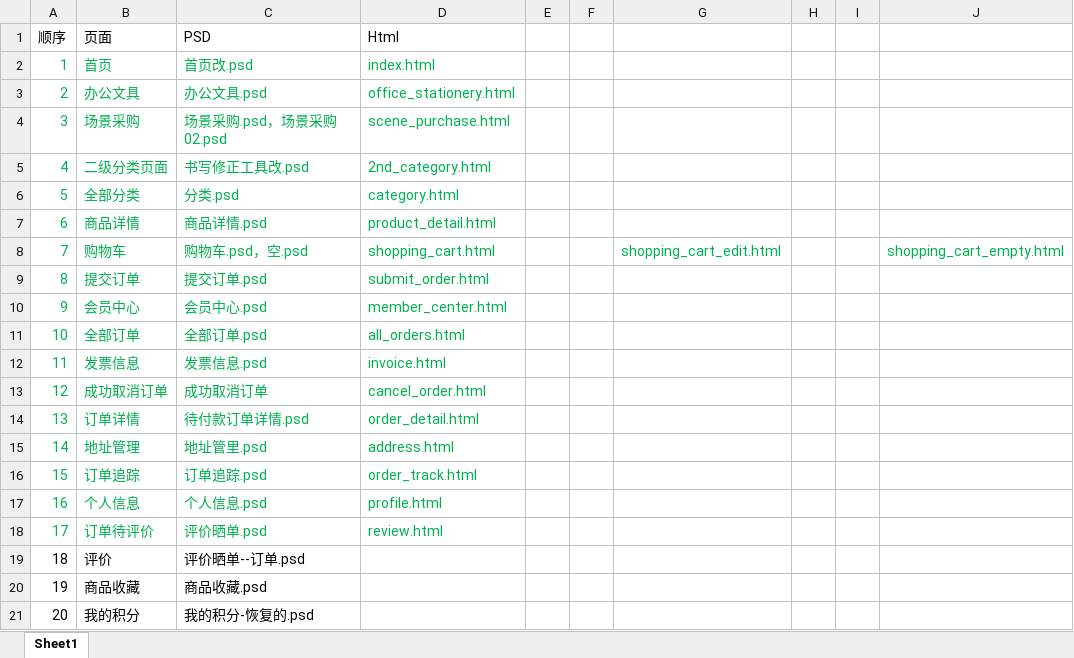
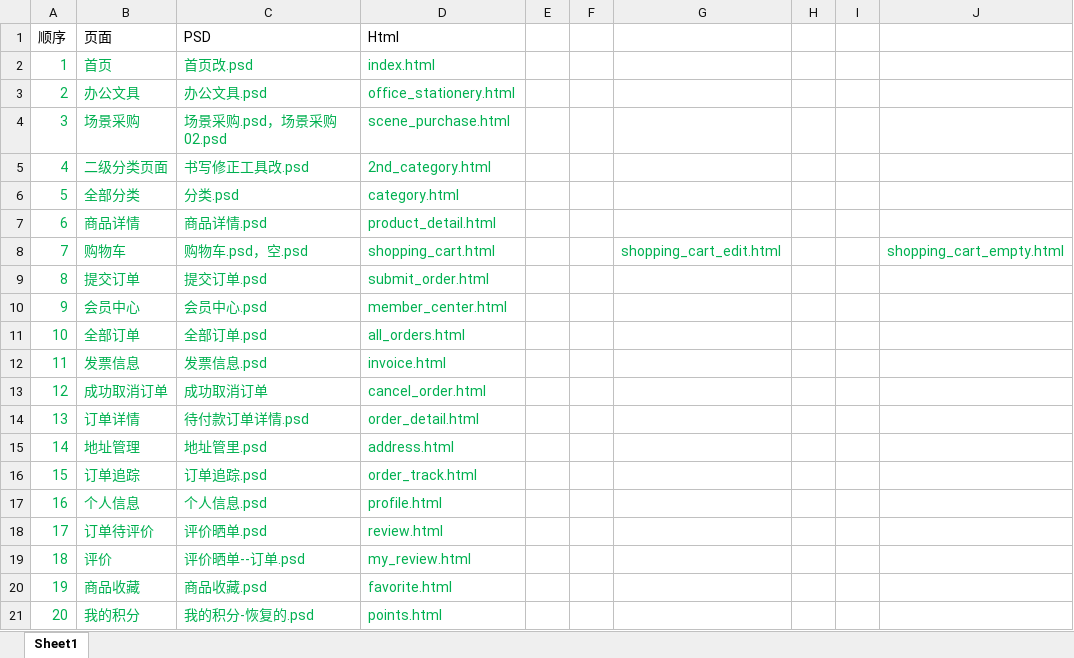
Before and after one commit to brains-eb/qicai_html, an Excel workbook: h5/psd2html.xlsx, sheet Sheet1, drawn as a sheet; values as stored, in another font and other column widths than the file's, no borders; the diff names each change by its address in the sheet, - before the commit and + after, or states it on an @@ line.

```diff
--- a/h5/psd2html.xlsx (sheet Sheet1)
+++ b/h5/psd2html.xlsx (sheet Sheet1)
-A19:C21 text colour: black
+A19:C21 text colour: #00B050
-D19 (Html): (empty)
+D19 (Html): my_review.html
-D20 (Html): (empty)
+D20 (Html): favorite.html
-D21 (Html): (empty)
+D21 (Html): points.html
```
Also changed, not shown: 13 other files.
